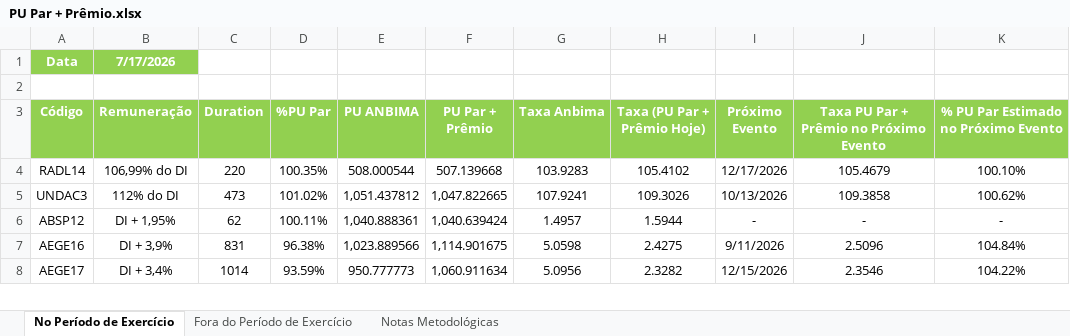
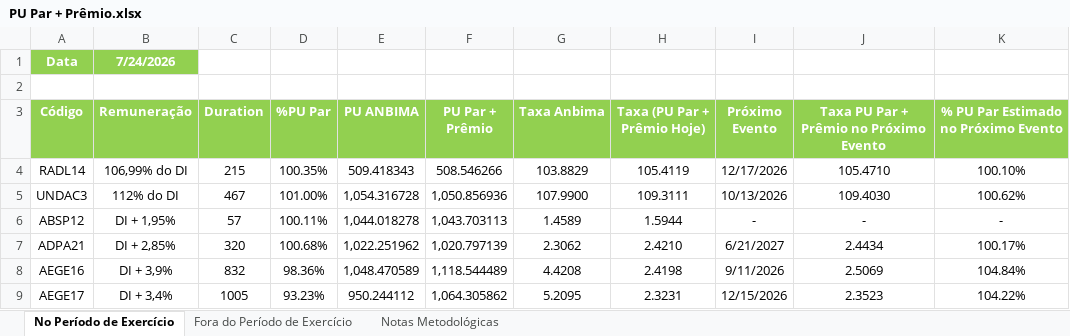
Before and after one commit to antoniocrsj/debentures-dashboard, an Excel workbook: Anbima - BE/PU Par + Prêmio.xlsx, sheet No Período de Exercício, drawn as a sheet; only a part is shown; values as stored, in another font and other column widths than the file's, no borders; conditional formats not drawn; addresses are those after the commit; the diff covers the shown part only; the diff names each change by its address in the sheet, - before the commit and + after, or states it on an @@ line.

```diff
--- a/Anbima - BE/PU Par + Prêmio.xlsx (sheet No Período de Exercício)
+++ b/Anbima - BE/PU Par + Prêmio.xlsx (sheet No Período de Exercício)
-B1 (Remuneração): 7/17/2026
+B1 (Remuneração): 7/24/2026
-C4 (Duration): 220
+C4 (Duration): 215
-E4 (PU ANBIMA): 508.000544
+E4 (PU ANBIMA): 509.418343
-F4 (PU Par + Prêmio): 507.139668
+F4 (PU Par + Prêmio): 508.546266
-G4 (Taxa Anbima): 103.9283
+G4 (Taxa Anbima): 103.8829
-H4 (Taxa (PU Par + Prêmio Hoje)): 105.4102
+H4 (Taxa (PU Par + Prêmio Hoje)): 105.4119
-J4: 105.4679
+J4: 105.4710
-C5 (Duration): 473
+C5 (Duration): 467
-D5 (%PU Par): 101.02%
+D5 (%PU Par): 101.00%
-E5 (PU ANBIMA): 1,051.437812
+E5 (PU ANBIMA): 1,054.316728
-F5 (PU Par + Prêmio): 1,047.822665
+F5 (PU Par + Prêmio): 1,050.856936
-G5 (Taxa Anbima): 107.9241
+G5 (Taxa Anbima): 107.9900
-H5 (Taxa (PU Par + Prêmio Hoje)): 109.3026
+H5 (Taxa (PU Par + Prêmio Hoje)): 109.3111
-J5: 109.3858
+J5: 109.4030
-C6 (Duration): 62
+C6 (Duration): 57
-E6 (PU ANBIMA): 1,040.888361
+E6 (PU ANBIMA): 1,044.018278
-F6 (PU Par + Prêmio): 1,040.639424
+F6 (PU Par + Prêmio): 1,043.703113
-G6 (Taxa Anbima): 1.4957
+G6 (Taxa Anbima): 1.4589
+row 7: ADPA21 | DI + 2,85% | 320 | 100.68% | 1,022.251962 | 1,020.797139 | 2.3062 | 2.4210 | 6/21/2027 | 2.4434 | 100.17%
-C8 (Duration): 831
+C8 (Duration): 832
-D8 (%PU Par): 96.38%
+D8 (%PU Par): 98.36%
-E8 (PU ANBIMA): 1,023.889566
+E8 (PU ANBIMA): 1,048.470589
-F8 (PU Par + Prêmio): 1,114.901675
+F8 (PU Par + Prêmio): 1,118.544489
-G8 (Taxa Anbima): 5.0598
+G8 (Taxa Anbima): 4.4208
-H8 (Taxa (PU Par + Prêmio Hoje)): 2.4275
+H8 (Taxa (PU Par + Prêmio Hoje)): 2.4198
-J8: 2.5096
+J8: 2.5069
-C9 (Duration): 1014
+C9 (Duration): 1005
-D9 (%PU Par): 93.59%
+D9 (%PU Par): 93.23%
-E9 (PU ANBIMA): 950.777773
+E9 (PU ANBIMA): 950.244112
-F9 (PU Par + Prêmio): 1,060.911634
+F9 (PU Par + Prêmio): 1,064.305862
-G9 (Taxa Anbima): 5.0956
+G9 (Taxa Anbima): 5.2095
-H9 (Taxa (PU Par + Prêmio Hoje)): 2.3282
+H9 (Taxa (PU Par + Prêmio Hoje)): 2.3231
-J9: 2.3546
+J9: 2.3523
```
Also changed, not shown: 7 added rows, 4 removed rows and 1558 edited cells elsewhere in this sheet, sheet Fora do Período de Exercício.
